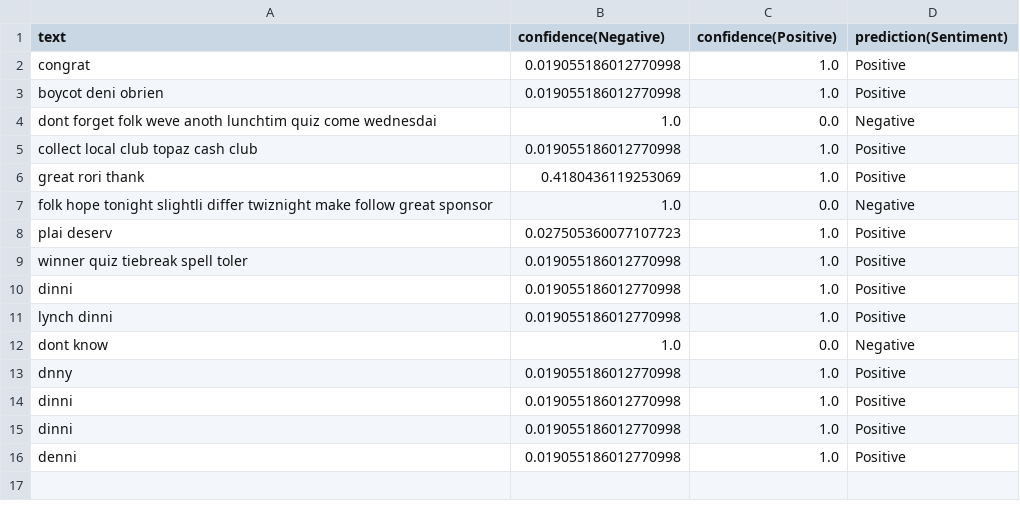
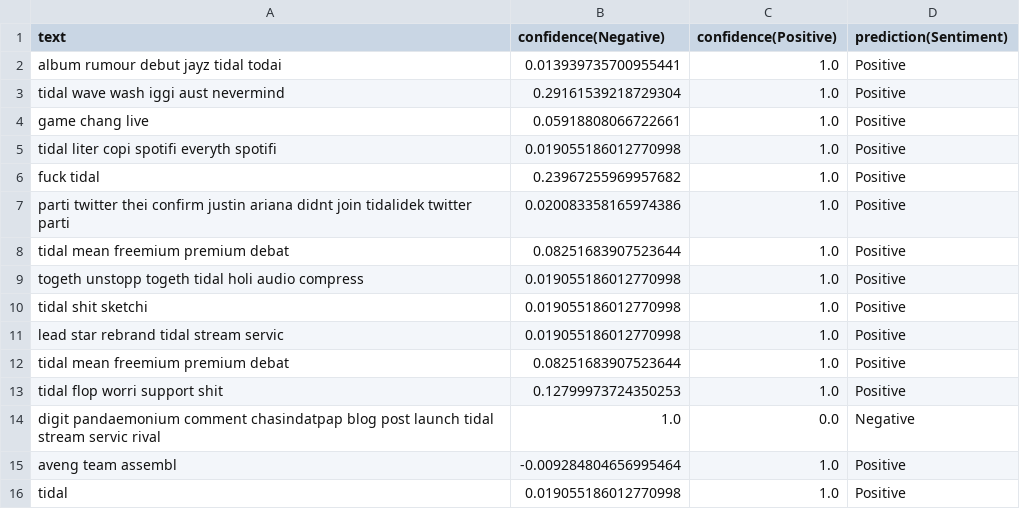
Before and after one commit to BlueMustache/opinion-miner, a CSV file: output.csv, drawn as a sheet.

```diff
--- a/output.csv
+++ b/output.csv
@@ -1,16 +1,16 @@
 text,confidence(Negative),confidence(Positive),prediction(Sentiment)
-congrat,0.019055186012770998,1.0,Positive
-boycot deni obrien ,0.019055186012770998,1.0,Positive
-dont forget folk weve anoth lunchtim quiz come wednesdai ,1.0,0.0,Negative
-collect local club topaz cash club ,0.019055186012770998,1.0,Positive
-great rori thank ,0.4180436119253069,1.0,Positive
-folk hope tonight slightli differ twiznight make follow great sponsor ,1.0,0.0,Negative
-plai deserv ,0.027505360077107723,1.0,Positive
-winner quiz tiebreak spell toler ,0.019055186012770998,1.0,Positive
-dinni,0.019055186012770998,1.0,Positive
-lynch dinni ,0.019055186012770998,1.0,Positive
-dont know ,1.0,0.0,Negative
-dnny,0.019055186012770998,1.0,Positive
-dinni,0.019055186012770998,1.0,Positive
-dinni,0.019055186012770998,1.0,Positive
-denni,0.019055186012770998,1.0,Positive
+album rumour debut jayz tidal todai ,0.013939735700955441,1.0,Positive
+tidal wave wash iggi aust nevermind ,0.29161539218729304,1.0,Positive
+game chang live ,0.05918808066722661,1.0,Positive
+tidal liter copi spotifi everyth spotifi ,0.019055186012770998,1.0,Positive
+fuck tidal ,0.23967255969957682,1.0,Positive
+parti twitter thei confirm justin ariana didnt join tidalidek twitter parti ,0.020083358165974386,1.0,Positive
+tidal mean freemium premium debat ,0.08251683907523644,1.0,Positive
+togeth unstopp togeth tidal holi audio compress ,0.019055186012770998,1.0,Positive
+tidal shit sketchi ,0.019055186012770998,1.0,Positive
+lead star rebrand tidal stream servic ,0.019055186012770998,1.0,Positive
+tidal mean freemium premium debat ,0.08251683907523644,1.0,Positive
+tidal flop worri support shit ,0.12799973724350253,1.0,Positive
+digit pandaemonium comment chasindatpap blog post launch tidal stream servic rival ,1.0,0.0,Negative
+aveng team assembl ,-0.009284804656995464,1.0,Positive
+tidal,0.019055186012770998,1.0,Positive
```
Also changed, not shown: fetchedTweets.csv, 1 other file.
